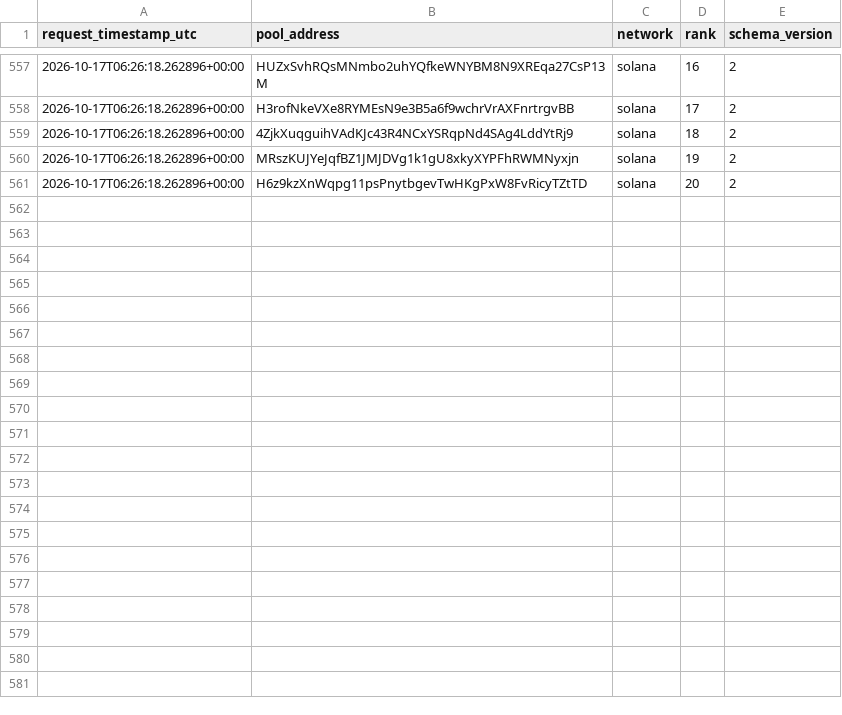
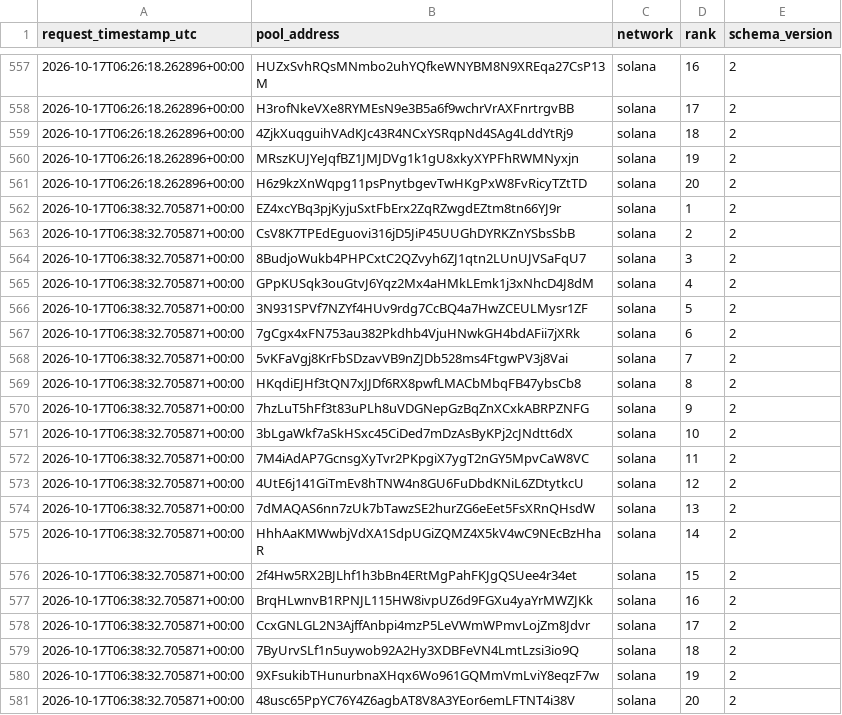
Before and after one commit to TheoooBa/Solana-Memecoin-Analysis, a CSV file: raw/new_pool_ranks/2026-10-17.csv, drawn as a sheet; only a part is shown, gaps mark what is left out.

```diff
--- a/raw/new_pool_ranks/2026-10-17.csv
+++ b/raw/new_pool_ranks/2026-10-17.csv
@@ -561 +561,21 @@ request_timestamp_utc,pool_address,network,rank,schema_version
 2026-10-17T06:26:18.262896+00:00,H6z9kzXnWqpg11psPnytbgevTwHKgPxW8FvRicyTZtTD,solana,20,2
+2026-10-17T06:38:32.705871+00:00,EZ4xcYBq3pjKyjuSxtFbErx2ZqRZwgdEZtm8tn66YJ9r,solana,1,2
+2026-10-17T06:38:32.705871+00:00,CsV8K7TPEdEguovi316jD5JiP45UUGhDYRKZnYSbsSbB,solana,2,2
+2026-10-17T06:38:32.705871+00:00,8BudjoWukb4PHPCxtC2QZvyh6ZJ1qtn2LUnUJVSaFqU7,solana,3,2
+2026-10-17T06:38:32.705871+00:00,GPpKUSqk3ouGtvJ6Yqz2Mx4aHMkLEmk1j3xNhcD4J8dM,solana,4,2
+2026-10-17T06:38:32.705871+00:00,3N931SPVf7NZYf4HUv9rdg7CcBQ4a7HwZCEULMysr1ZF,solana,5,2
+2026-10-17T06:38:32.705871+00:00,7gCgx4xFN753au382Pkdhb4VjuHNwkGH4bdAFii7jXRk,solana,6,2
+2026-10-17T06:38:32.705871+00:00,5vKFaVgj8KrFbSDzavVB9nZJDb528ms4FtgwPV3j8Vai,solana,7,2
+2026-10-17T06:38:32.705871+00:00,HKqdiEJHf3tQN7xJJDf6RX8pwfLMACbMbqFB47ybsCb8,solana,8,2
+2026-10-17T06:38:32.705871+00:00,7hzLuT5hFf3t83uPLh8uVDGNepGzBqZnXCxkABRPZNFG,solana,9,2
+2026-10-17T06:38:32.705871+00:00,3bLgaWkf7aSkHSxc45CiDed7mDzAsByKPj2cJNdtt6dX,solana,10,2
+2026-10-17T06:38:32.705871+00:00,7M4iAdAP7GcnsgXyTvr2PKpgiX7ygT2nGY5MpvCaW8VC,solana,11,2
+2026-10-17T06:38:32.705871+00:00,4UtE6j141GiTmEv8hTNW4n8GU6FuDbdKNiL6ZDtytkcU,solana,12,2
+2026-10-17T06:38:32.705871+00:00,7dMAQAS6nn7zUk7bTawzSE2hurZG6eEet5FsXRnQHsdW,solana,13,2
+2026-10-17T06:38:32.705871+00:00,HhhAaKMWwbjVdXA1SdpUGiZQMZ4X5kV4wC9NEcBzHhaR,solana,14,2
+2026-10-17T06:38:32.705871+00:00,2f4Hw5RX2BJLhf1h3bBn4ERtMgPahFKJgQSUee4r34et,solana,15,2
+2026-10-17T06:38:32.705871+00:00,BrqHLwnvB1RPNJL115HW8ivpUZ6d9FGXu4yaYrMWZJKk,solana,16,2
+2026-10-17T06:38:32.705871+00:00,CcxGNLGL2N3AjffAnbpi4mzP5LeVWmWPmvLojZm8Jdvr,solana,17,2
+2026-10-17T06:38:32.705871+00:00,7ByUrvSLf1n5uywob92A2Hy3XDBFeVN4LmtLzsi3io9Q,solana,18,2
+2026-10-17T06:38:32.705871+00:00,9XFsukibTHunurbnaXHqx6Wo961GQMmVmLviY8eqzF7w,solana,19,2
+2026-10-17T06:38:32.705871+00:00,48usc65PpYC76Y4Z6agbAT8V8A3YEor6emLFTNT4i38V,solana,20,2
```
Also changed, not shown: logs/runs/2026-10-17.csv, raw/pool_registry/2026-10-17.csv, 5 other files.
